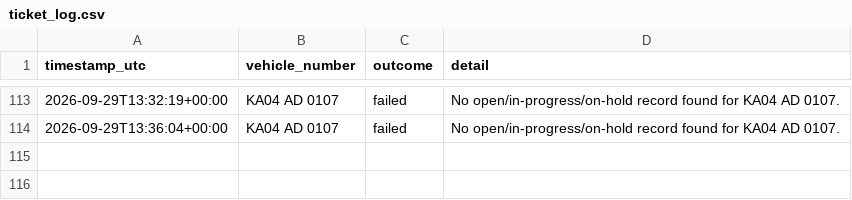
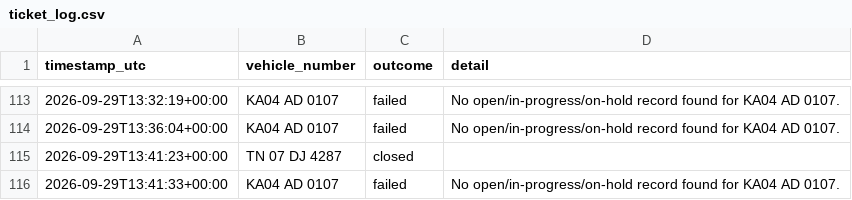
Before and after one commit to Lipsita-Panda/Fyn-Ticket-Closing-Automation, a CSV file: logs/ticket_log.csv, drawn as a sheet; only a part is shown, gaps mark what is left out.

```diff
--- a/logs/ticket_log.csv
+++ b/logs/ticket_log.csv
@@ -114 +114,3 @@ timestamp_utc,vehicle_number,outcome,detail
 2026-09-29T13:36:04+00:00,KA04 AD 0107,failed,No open/in-progress/on-hold record found for KA04 AD 0107.
+2026-09-29T13:41:23+00:00,TN 07 DJ 4287,closed,
+2026-09-29T13:41:33+00:00,KA04 AD 0107,failed,No open/in-progress/on-hold record found for KA04 AD 0107.
```
